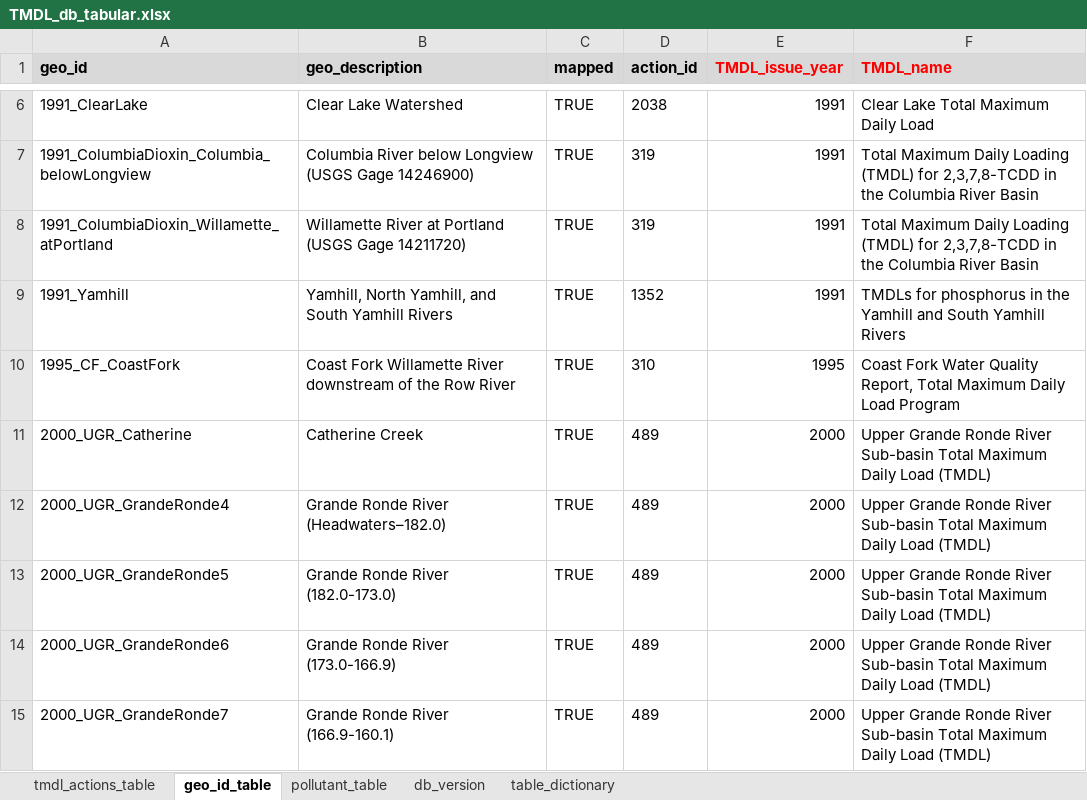
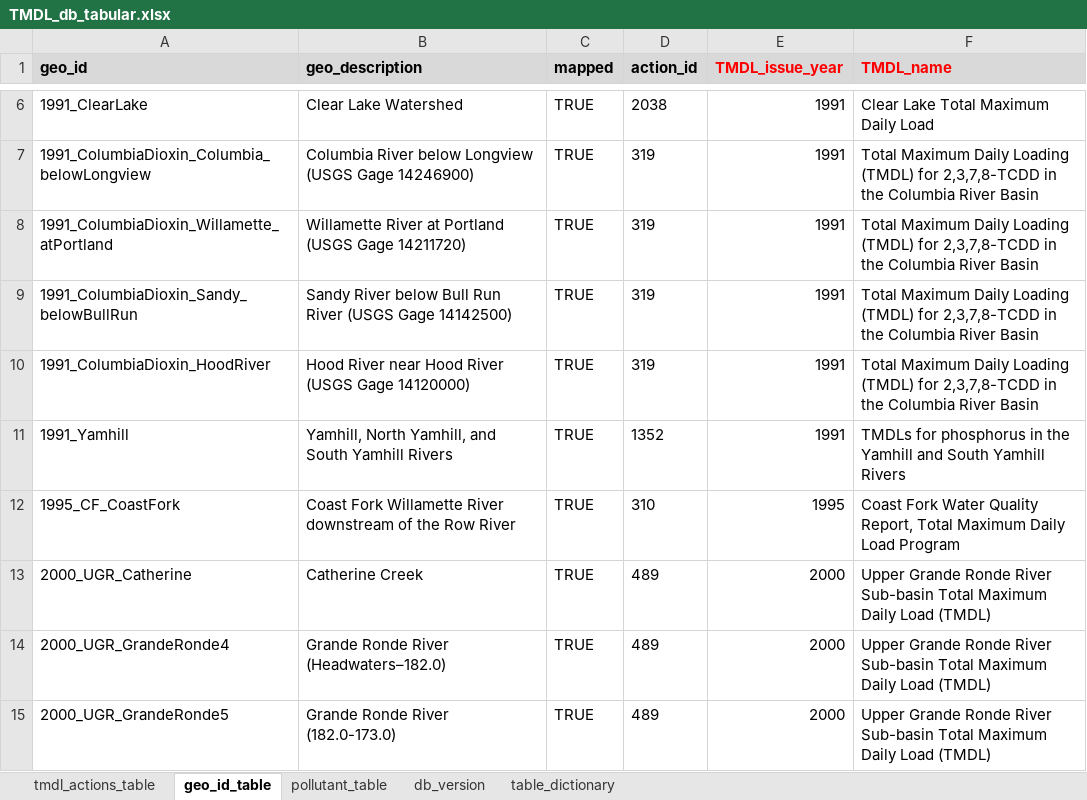
Before and after one commit to DEQrmichie/odeqtmdl, an Excel workbook: data_raw/TMDL_db_tabular.xlsx, sheet geo_id_table, drawn as a sheet; only a part is shown, gaps mark what is left out; the shorter side is filled out with more unchanged rows; values as stored, in another font and other column widths than the file's, no borders; the diff names each change by its address in the sheet, - before the commit and + after, or states it on an @@ line.

Commit message:
Added 1991 Columbia River dioxin allocations for Sandy River and Hood River
'1991_ColumbiaDioxin_Sandy_belowBullRun'
'1991_ColumbiaDioxin_HoodRiver'

```diff
--- a/data_raw/TMDL_db_tabular.xlsx (sheet geo_id_table)
+++ b/data_raw/TMDL_db_tabular.xlsx (sheet geo_id_table)
+row 9: 1991_ColumbiaDioxin_Sandy_belowBullRun | Sandy River below Bull Run River (USGS Gage 14142500) | TRUE | 319 | 1991 | Total Maximum Daily Loading (TMDL) for 2,3,7,8-TCDD in the Columbia River Basin
+row 10: 1991_ColumbiaDioxin_HoodRiver | Hood River near Hood River (USGS Gage 14120000) | TRUE | 319 | 1991 | Total Maximum Daily Loading (TMDL) for 2,3,7,8-TCDD in the Columbia River Basin
```
Also changed, not shown: sheet pollutant_table, sheet db_version, formulas that keep their value, 2 other files.
